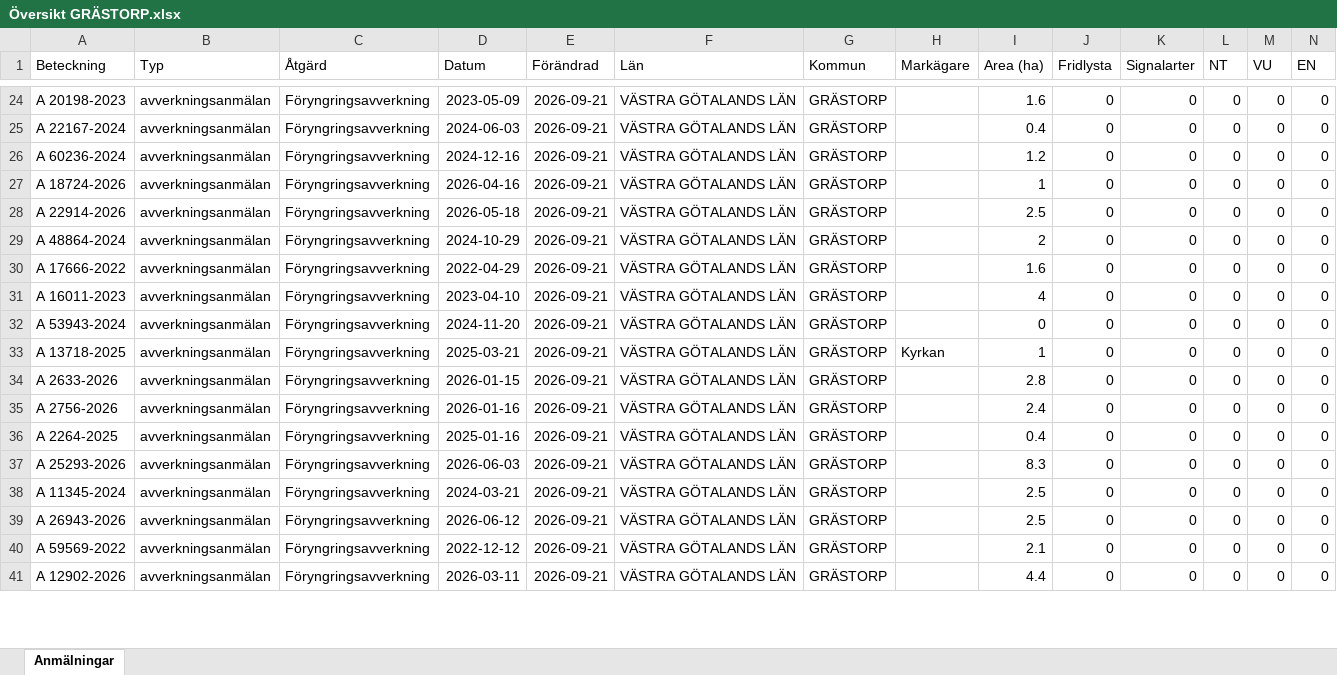
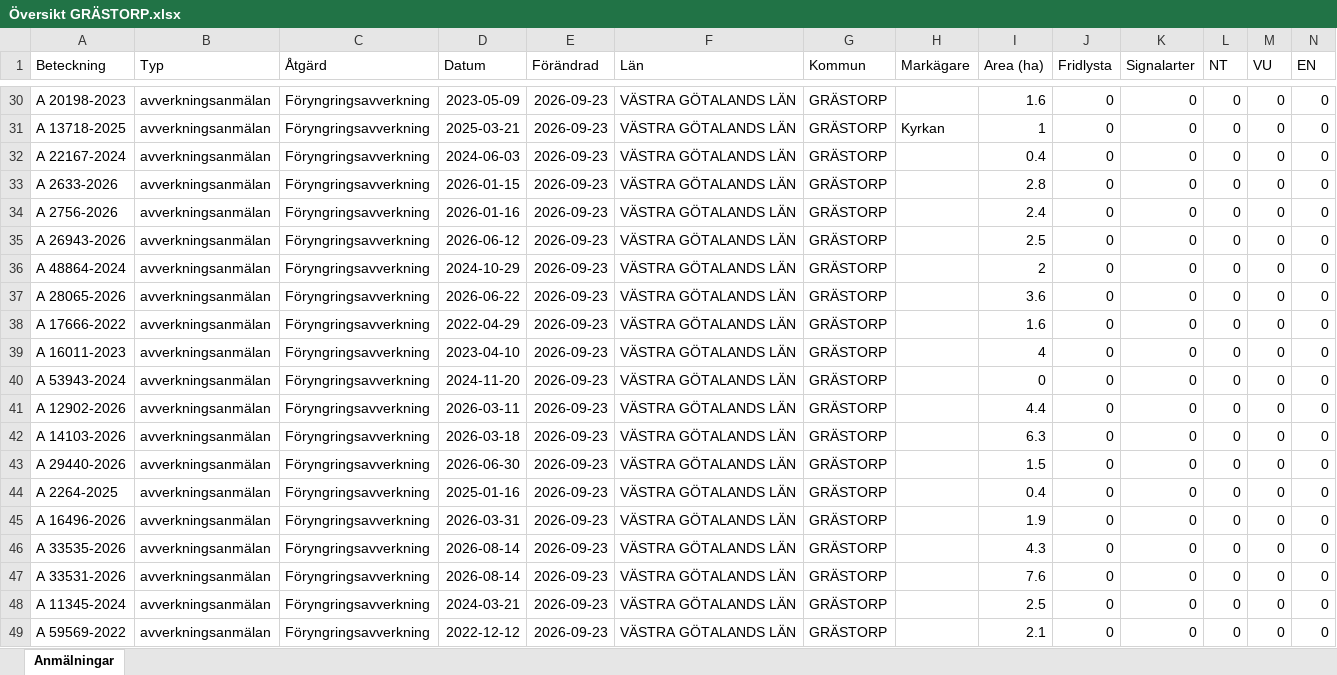
Before and after one commit to klasma/Logging_1444, an Excel workbook: Översikt GRÄSTORP.xlsx, sheet Anmälningar, drawn as a sheet; only a part is shown, gaps mark what is left out; values as stored, in another font and other column widths than the file's, no borders; removed rows and columns are numbered as before the commit, all else as after; rows hold the shown columns only; the diff covers the shown part only; the diff names each change by its address in the sheet, - before the commit and + after, or states it on an @@ line.

```diff
--- a/Översikt GRÄSTORP.xlsx (sheet Anmälningar)
+++ b/Översikt GRÄSTORP.xlsx (sheet Anmälningar)
-E30 (Förändrad): 2026-09-21
+E30 (Förändrad): 2026-09-23
+row 31: A 13718-2025 | avverkningsanmälan | Föryngringsavverkning | 2025-03-21 | 2026-09-23 | VÄSTRA GÖTALANDS LÄN | GRÄSTORP | Kyrkan | 1 | 0 | 0 | 0 | 0 | 0
-E32:E36 (Förändrad): 2026-09-21
+E32:E36 (Förändrad): 2026-09-23
-A33 (Beteckning): A 60236-2024
+A33 (Beteckning): A 2633-2026
-D33 (Datum): 2024-12-16
+D33 (Datum): 2026-01-15
-I33 (Area (ha)): 1.2
+I33 (Area (ha)): 2.8
-A34 (Beteckning): A 18724-2026
+A34 (Beteckning): A 2756-2026
-D34 (Datum): 2026-04-16
+D34 (Datum): 2026-01-16
-I34 (Area (ha)): 1
+I34 (Area (ha)): 2.4
-A35 (Beteckning): A 22914-2026
+A35 (Beteckning): A 26943-2026
-D35 (Datum): 2026-05-18
+D35 (Datum): 2026-06-12
+row 37: A 28065-2026 | avverkningsanmälan | Föryngringsavverkning | 2026-06-22 | 2026-09-23 | VÄSTRA GÖTALANDS LÄN | GRÄSTORP |  | 3.6 | 0 | 0 | 0 | 0 | 0
-E38:E45 (Förändrad): 2026-09-21
+E38:E45 (Förändrad): 2026-09-23
-A41 (Beteckning): A 13718-2025
+A41 (Beteckning): A 12902-2026
-D41 (Datum): 2025-03-21
+D41 (Datum): 2026-03-11
-H41 (Markägare): Kyrkan
+H41 (Markägare): (empty)
-I41 (Area (ha)): 1
+I41 (Area (ha)): 4.4
-A42 (Beteckning): A 2633-2026
+A42 (Beteckning): A 14103-2026
-D42 (Datum): 2026-01-15
+D42 (Datum): 2026-03-18
-I42 (Area (ha)): 2.8
+I42 (Area (ha)): 6.3
-A43 (Beteckning): A 2756-2026
+A43 (Beteckning): A 29440-2026
-D43 (Datum): 2026-01-16
+D43 (Datum): 2026-06-30
-I43 (Area (ha)): 2.4
+I43 (Area (ha)): 1.5
-A45 (Beteckning): A 25293-2026
+A45 (Beteckning): A 16496-2026
-D45 (Datum): 2026-06-03
+D45 (Datum): 2026-03-31
-I45 (Area (ha)): 8.3
+I45 (Area (ha)): 1.9
+row 46: A 33535-2026 | avverkningsanmälan | Föryngringsavverkning | 2026-08-14 | 2026-09-23 | VÄSTRA GÖTALANDS LÄN | GRÄSTORP |  | 4.3 | 0 | 0 | 0 | 0 | 0
+row 47: A 33531-2026 | avverkningsanmälan | Föryngringsavverkning | 2026-08-14 | 2026-09-23 | VÄSTRA GÖTALANDS LÄN | GRÄSTORP |  | 7.6 | 0 | 0 | 0 | 0 | 0
-E48 (Förändrad): 2026-09-21
+E48 (Förändrad): 2026-09-23
-row 39: A 26943-2026 | avverkningsanmälan | Föryngringsavverkning | 2026-06-12 | 2026-09-21 | VÄSTRA GÖTALANDS LÄN | GRÄSTORP |  | 2.5 | 0 | 0 | 0 | 0 | 0
-E49 (Förändrad): 2026-09-21
+E49 (Förändrad): 2026-09-23
-row 41: A 12902-2026 | avverkningsanmälan | Föryngringsavverkning | 2026-03-11 | 2026-09-21 | VÄSTRA GÖTALANDS LÄN | GRÄSTORP |  | 4.4 | 0 | 0 | 0 | 0 | 0
```
Also changed, not shown: 8 added rows, 10 removed rows and 49 edited cells elsewhere in this sheet, artfynd/A 31076-2022 artfynd.xlsx, 6 other files.
